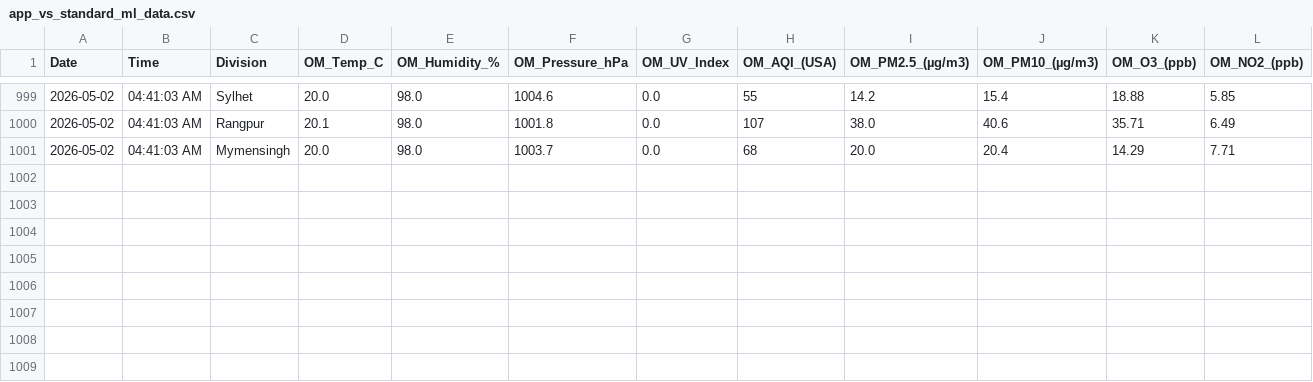
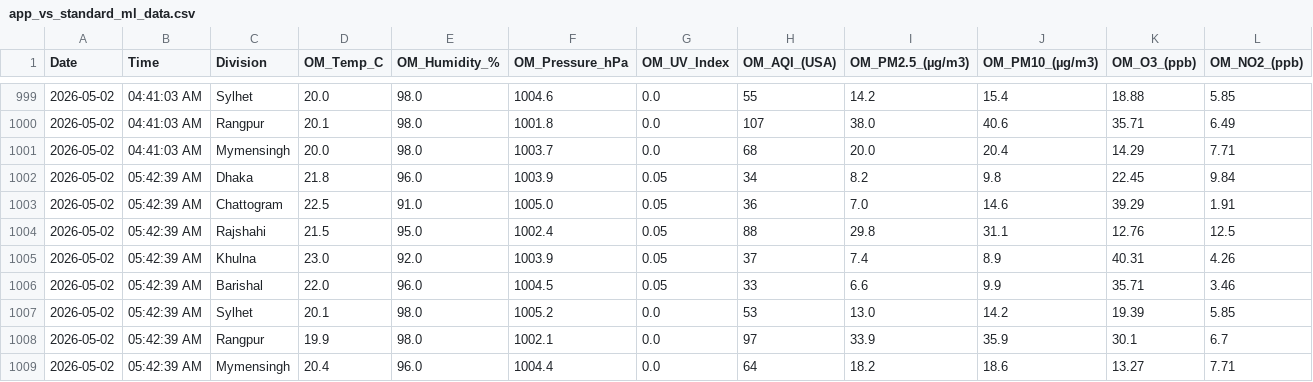
Before and after one commit to mohabbut44/python-data-collection, a CSV file: app_vs_standard_ml_data.csv, drawn as a sheet; only a part is shown, gaps mark what is left out; rows hold the shown columns only; the diff names each change by its address in the sheet, - before the commit and + after, or states it on an @@ line.

```diff
--- a/app_vs_standard_ml_data.csv
+++ b/app_vs_standard_ml_data.csv
+row 1002: 2026-05-02 | 05:42:39 AM | Dhaka | 21.8 | 96.0 | 1003.9 | 0.05 | 34 | 8.2 | 9.8 | 22.45 | 9.84
+row 1003: 2026-05-02 | 05:42:39 AM | Chattogram | 22.5 | 91.0 | 1005.0 | 0.05 | 36 | 7.0 | 14.6 | 39.29 | 1.91
+row 1004: 2026-05-02 | 05:42:39 AM | Rajshahi | 21.5 | 95.0 | 1002.4 | 0.05 | 88 | 29.8 | 31.1 | 12.76 | 12.5
+row 1005: 2026-05-02 | 05:42:39 AM | Khulna | 23.0 | 92.0 | 1003.9 | 0.05 | 37 | 7.4 | 8.9 | 40.31 | 4.26
+row 1006: 2026-05-02 | 05:42:39 AM | Barishal | 22.0 | 96.0 | 1004.5 | 0.05 | 33 | 6.6 | 9.9 | 35.71 | 3.46
+row 1007: 2026-05-02 | 05:42:39 AM | Sylhet | 20.1 | 98.0 | 1005.2 | 0.0 | 53 | 13.0 | 14.2 | 19.39 | 5.85
+row 1008: 2026-05-02 | 05:42:39 AM | Rangpur | 19.9 | 98.0 | 1002.1 | 0.0 | 97 | 33.9 | 35.9 | 30.1 | 6.7
+row 1009: 2026-05-02 | 05:42:39 AM | Mymensingh | 20.4 | 96.0 | 1004.4 | 0.0 | 64 | 18.2 | 18.6 | 13.27 | 7.71
```
